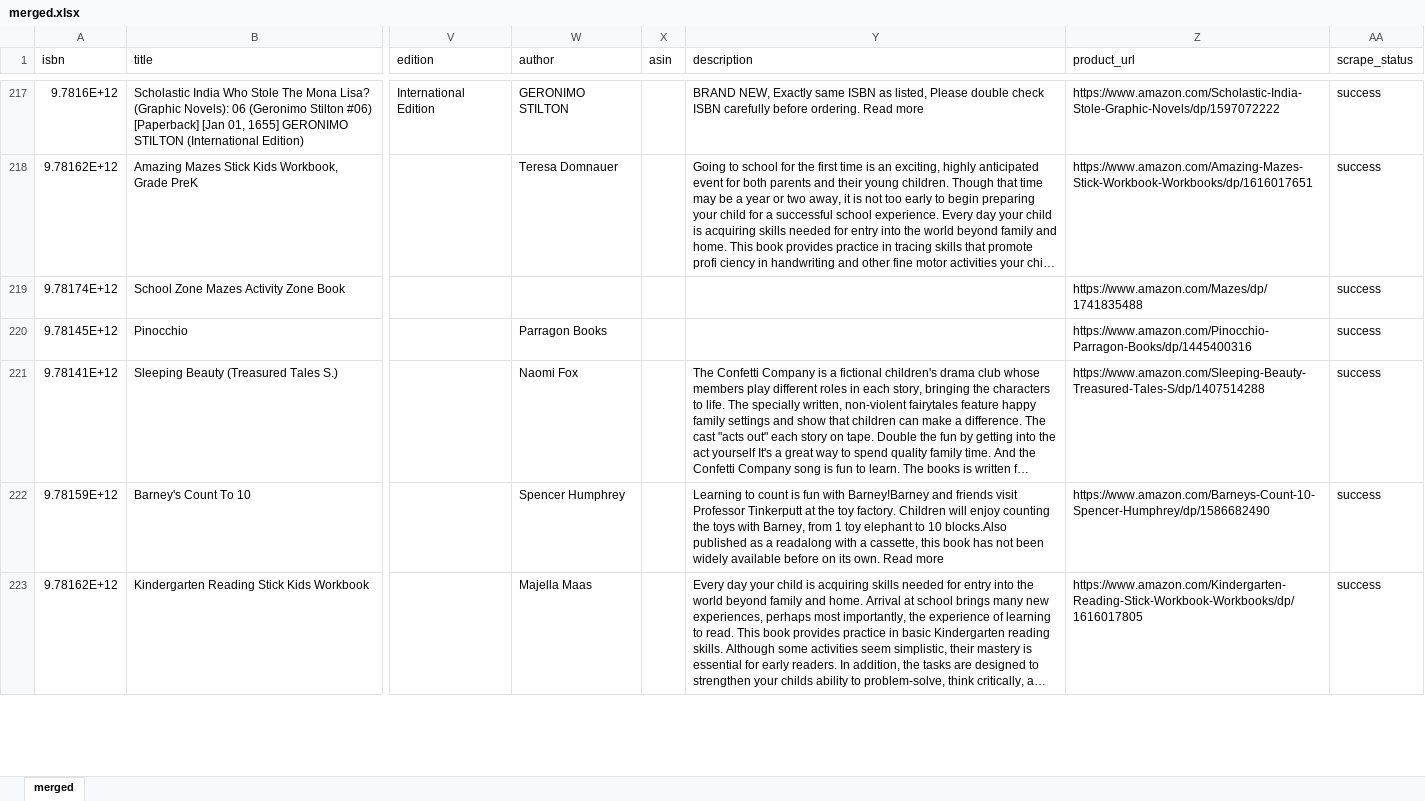
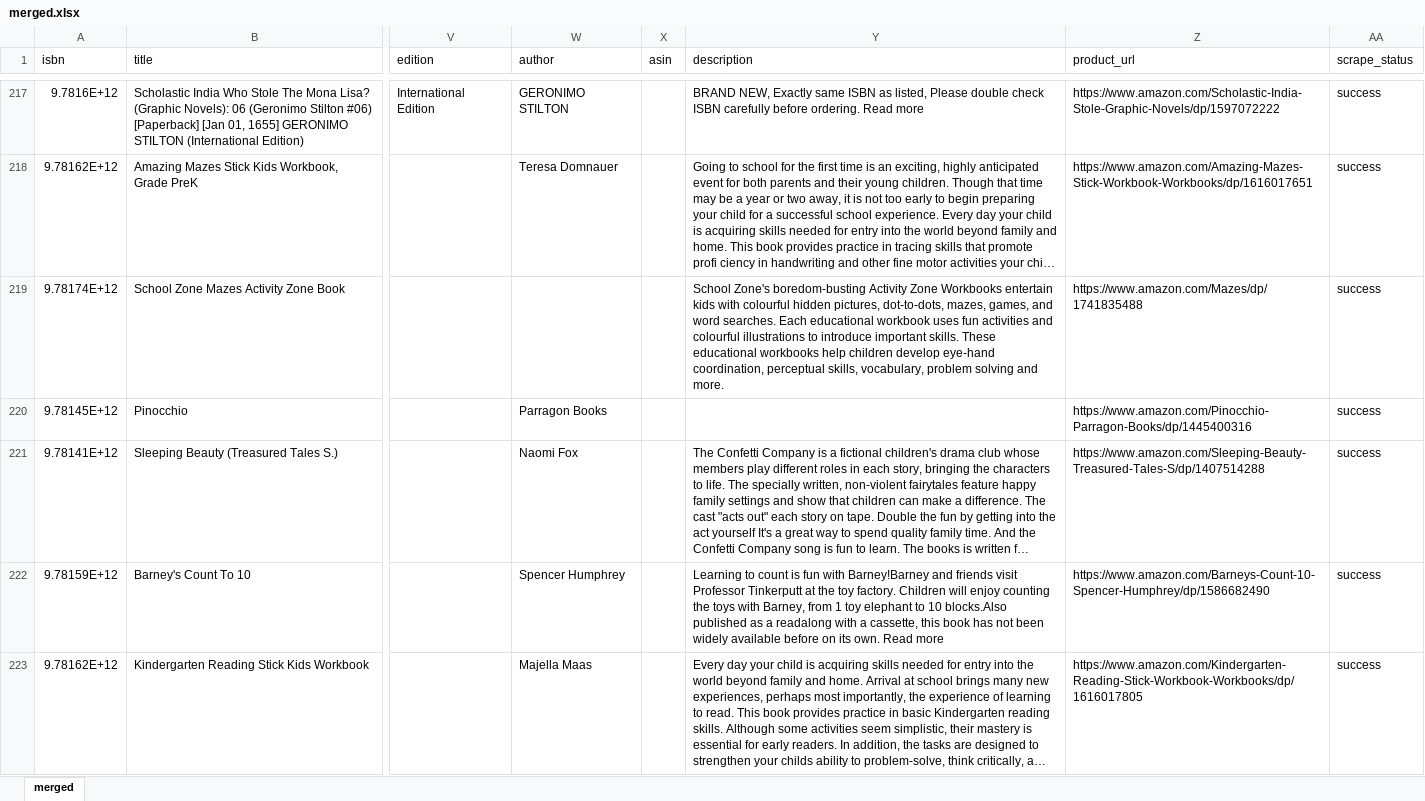
Before and after one commit to peterp2n/STAT6207_project, an Excel workbook: data/merged.xlsx, sheet merged, drawn as a sheet; only a part is shown, gaps mark what is left out; long unchanged cells end in …; values as stored, in another font and other column widths than the file's, no borders; the diff covers the shown part only; the diff names each change by its address in the sheet, - before the commit and + after, or states it on an @@ line.

Commit message:
merged description from api if None

```diff
--- a/data/merged.xlsx (sheet merged)
+++ b/data/merged.xlsx (sheet merged)
-Y219 (description): (empty)
+Y219 (description): School Zone's boredom-busting Activity Zone Workbooks entertain kids with colourful hidden pictures, dot-to-dots, mazes, games, and word searches. Each educational workbook uses fun activities and colourful illustrations to introduce important skills. These educational workbooks help children develop eye-hand coordination, perceptual skills, vocabulary, problem solving and more.
```
Also changed, not shown: 97 edited cells elsewhere in this sheet, 1 other file.
